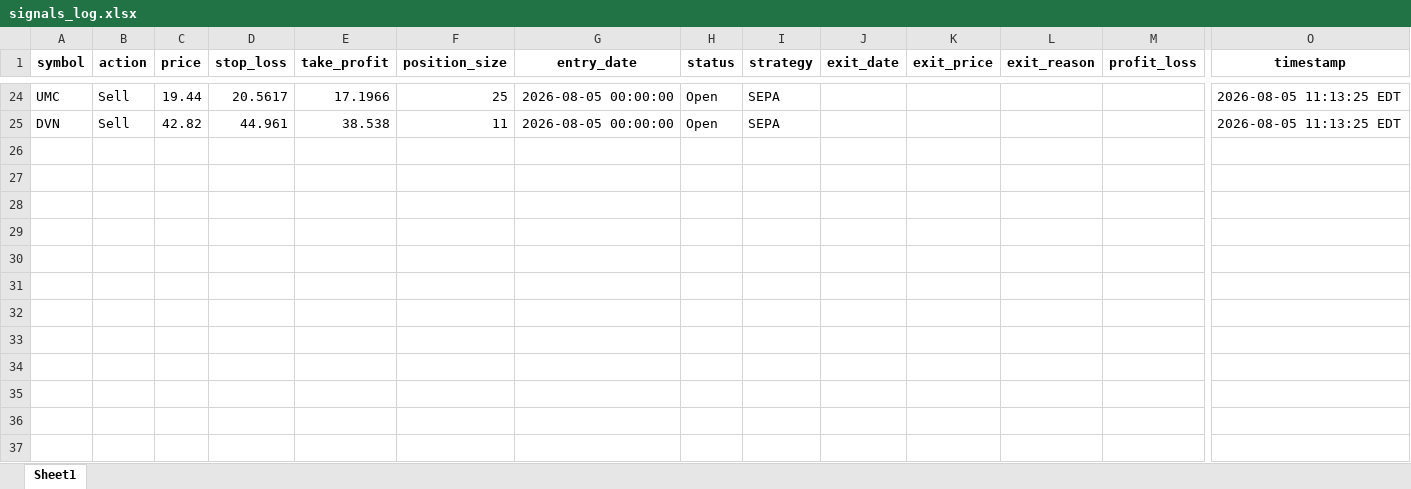
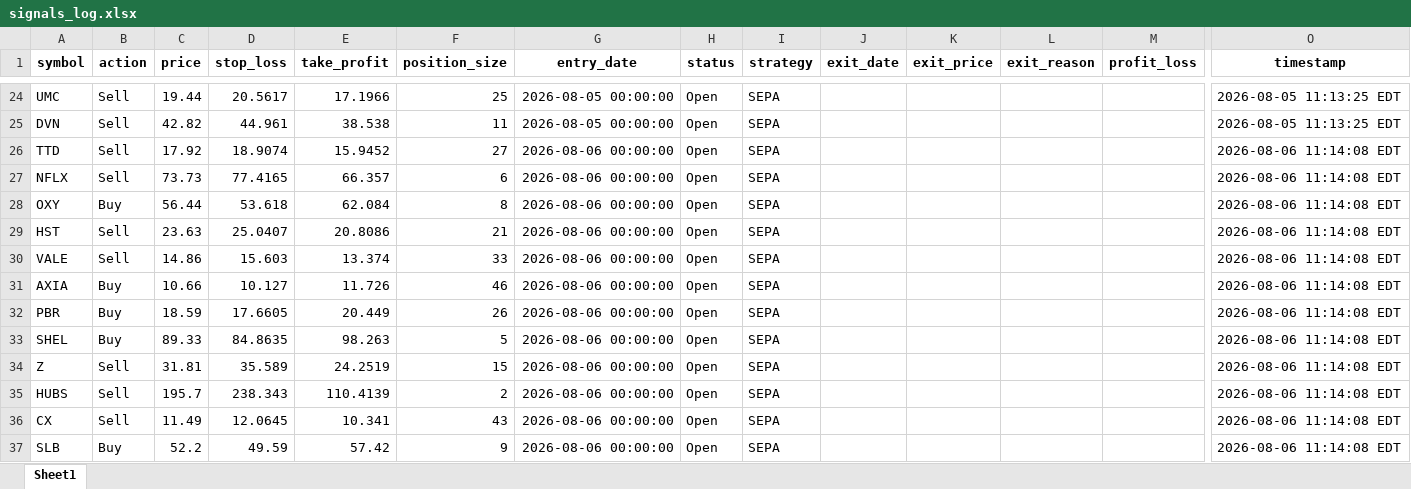
Before and after one commit to Leo1255serg/sepa-signal-bot, an Excel workbook: data/signals_log.xlsx, sheet Sheet1, drawn as a sheet; only a part is shown, gaps mark what is left out; values as stored, in another font and other column widths than the file's, no borders; rows hold the shown columns only; the diff names each change by its address in the sheet, - before the commit and + after, or states it on an @@ line.

Commit message:
chore(data): update SEPA portfolio state [skip ci]

```diff
--- a/data/signals_log.xlsx (sheet Sheet1)
+++ b/data/signals_log.xlsx (sheet Sheet1)
+row 26: TTD | Sell | 17.92 | 18.9074 | 15.9452 | 27 | 2026-08-06 00:00:00 | Open | SEPA |  |  |  |  | 2026-08-06 11:14:08 EDT
+row 27: NFLX | Sell | 73.73 | 77.4165 | 66.357 | 6 | 2026-08-06 00:00:00 | Open | SEPA |  |  |  |  | 2026-08-06 11:14:08 EDT
+row 28: OXY | Buy | 56.44 | 53.618 | 62.084 | 8 | 2026-08-06 00:00:00 | Open | SEPA |  |  |  |  | 2026-08-06 11:14:08 EDT
+row 29: HST | Sell | 23.63 | 25.0407 | 20.8086 | 21 | 2026-08-06 00:00:00 | Open | SEPA |  |  |  |  | 2026-08-06 11:14:08 EDT
+row 30: VALE | Sell | 14.86 | 15.603 | 13.374 | 33 | 2026-08-06 00:00:00 | Open | SEPA |  |  |  |  | 2026-08-06 11:14:08 EDT
+row 31: AXIA | Buy | 10.66 | 10.127 | 11.726 | 46 | 2026-08-06 00:00:00 | Open | SEPA |  |  |  |  | 2026-08-06 11:14:08 EDT
+row 32: PBR | Buy | 18.59 | 17.6605 | 20.449 | 26 | 2026-08-06 00:00:00 | Open | SEPA |  |  |  |  | 2026-08-06 11:14:08 EDT
+row 33: SHEL | Buy | 89.33 | 84.8635 | 98.263 | 5 | 2026-08-06 00:00:00 | Open | SEPA |  |  |  |  | 2026-08-06 11:14:08 EDT
+row 34: Z | Sell | 31.81 | 35.589 | 24.2519 | 15 | 2026-08-06 00:00:00 | Open | SEPA |  |  |  |  | 2026-08-06 11:14:08 EDT
+row 35: HUBS | Sell | 195.7 | 238.343 | 110.4139 | 2 | 2026-08-06 00:00:00 | Open | SEPA |  |  |  |  | 2026-08-06 11:14:08 EDT
+row 36: CX | Sell | 11.49 | 12.0645 | 10.341 | 43 | 2026-08-06 00:00:00 | Open | SEPA |  |  |  |  | 2026-08-06 11:14:08 EDT
+row 37: SLB | Buy | 52.2 | 49.59 | 57.42 | 9 | 2026-08-06 00:00:00 | Open | SEPA |  |  |  |  | 2026-08-06 11:14:08 EDT
```
Also changed, not shown: data/portfolio_log.xlsx, 1 other file.
